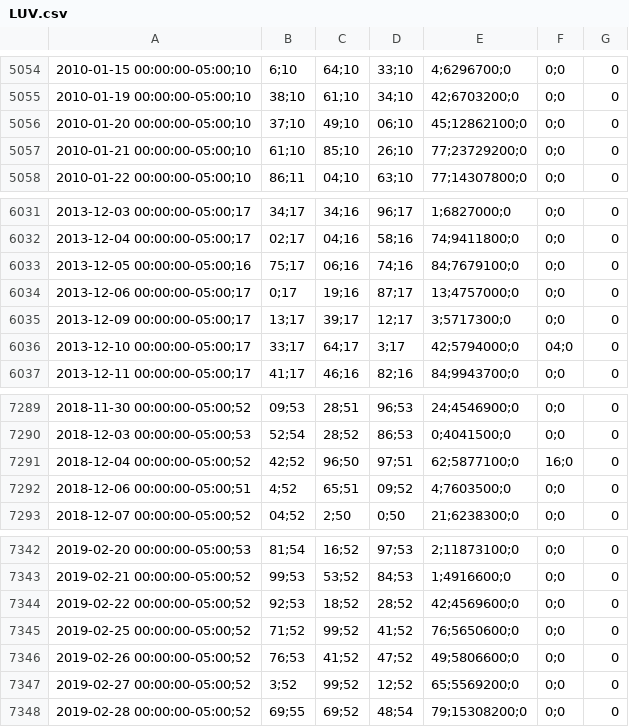
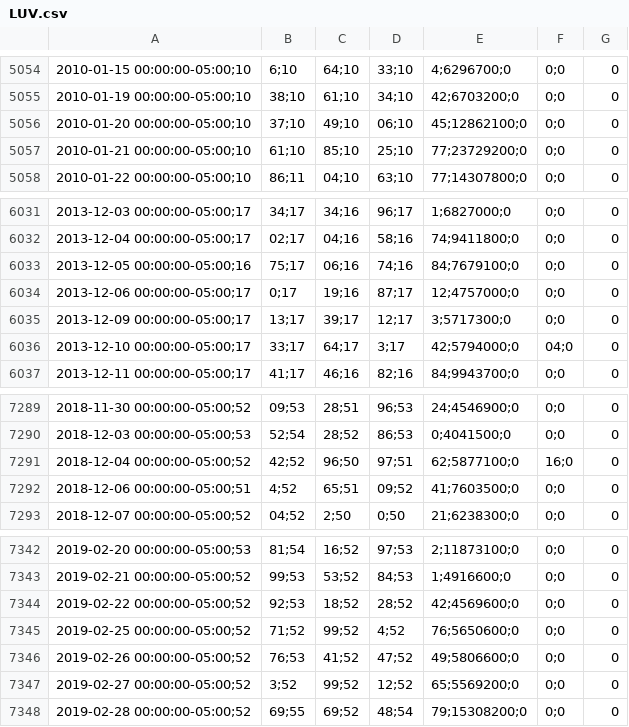
Before and after one commit to JuanRS26/Analisis-de-negocio, a CSV file: Datasets/LUV.csv, drawn as a sheet; only a part is shown, gaps mark what is left out; the diff covers the shown part only; the diff names each change by its address in the sheet, - before the commit and + after, or states it on an @@ line.

```diff
--- a/Datasets/LUV.csv
+++ b/Datasets/LUV.csv
-D5057: 26;10
+D5057: 25;10
-E6034: 13;4757000;0
+E6034: 12;4757000;0
-E7292: 4;7603500;0
+E7292: 41;7603500;0
-D7345: 41;52
+D7345: 4;52
```
Also changed, not shown: 1 added row and 8 edited cells elsewhere in this file, Datasets/ALK.csv, Datasets/ALL.csv, 2 other files.
